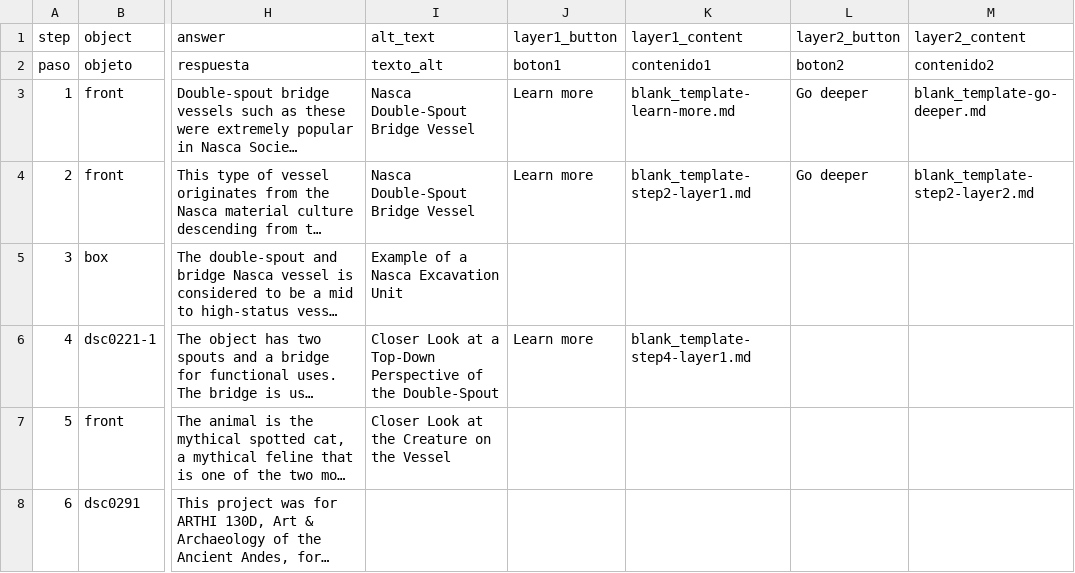
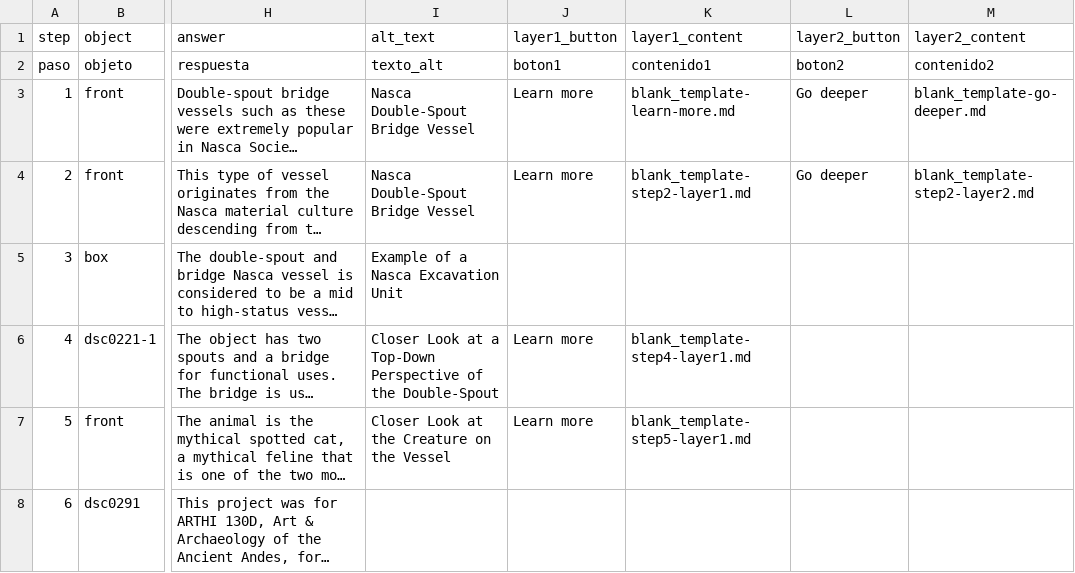
Before and after one commit to ianhwell/doublespoutbridgevessel, a CSV file: telar-content/spreadsheets/blank_template.csv, drawn as a sheet; only a part is shown, gaps mark what is left out; long unchanged cells end in …; the diff names each change by its address in the sheet, - before the commit and + after, or states it on an @@ line.

Commit message:
Modify 1 story, add 1 object
Added:
  Object: Juan_Reppucci_ (9)_Andean cat

Changed:
  Story: DOUBLE SPOUT BRIDGE VESSEL

Published via Telar Compositor

```diff
--- a/telar-content/spreadsheets/blank_template.csv
+++ b/telar-content/spreadsheets/blank_template.csv
-J7 (layer1_button): (empty)
+J7 (layer1_button): Learn more
-K7 (layer1_content): (empty)
+K7 (layer1_content): blank_template-step5-layer1.md
```
Also changed, not shown: telar-content/spreadsheets/objects.csv, 1 other file.
